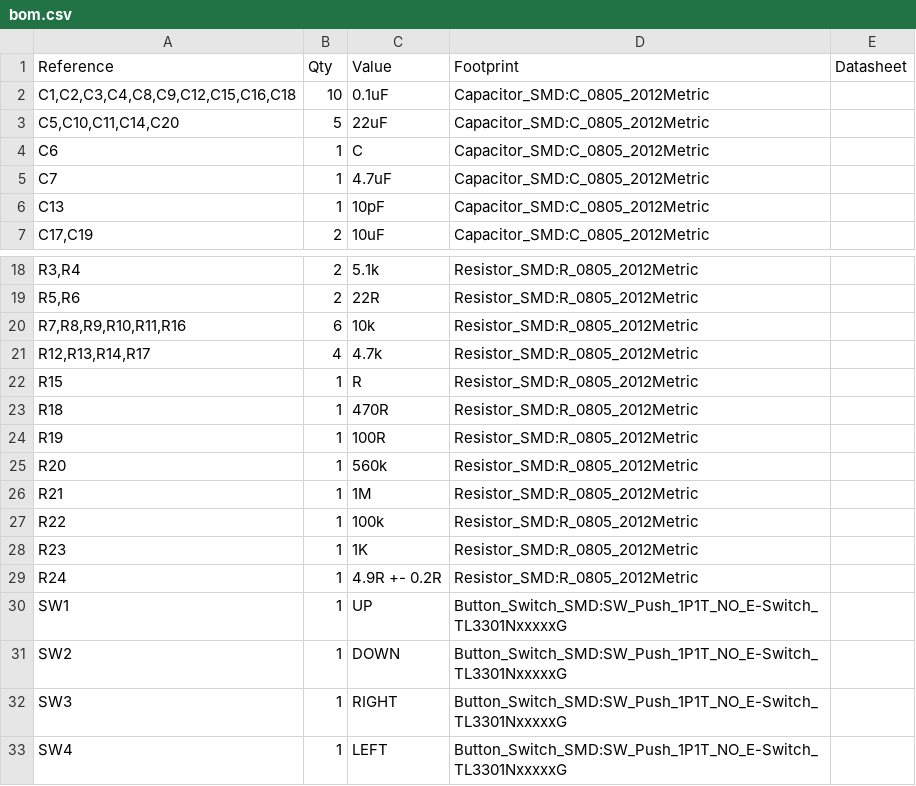
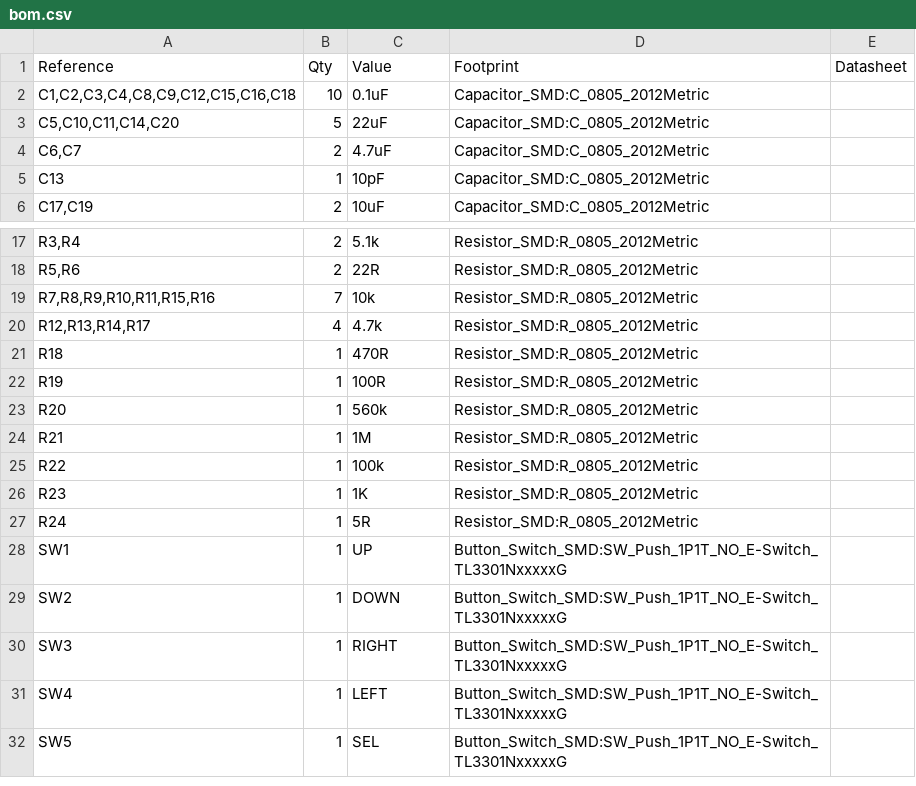
Before and after one commit to 0Zane/Nomad, a CSV file: pcb/bom.csv, drawn as a sheet; only a part is shown, gaps mark what is left out; the shorter side is filled out with more unchanged rows.

```diff
--- a/pcb/bom.csv
+++ b/pcb/bom.csv
@@ -3,4 +3,3 @@
 "C5,C10,C11,C14,C20","5","22uF","Capacitor_SMD:C_0805_2012Metric",""
-"C6","1","C","Capacitor_SMD:C_0805_2012Metric",""
-"C7","1","4.7uF","Capacitor_SMD:C_0805_2012Metric",""
+"C6,C7","2","4.7uF","Capacitor_SMD:C_0805_2012Metric",""
 "C13","1","10pF","Capacitor_SMD:C_0805_2012Metric",""
@@ -19,5 +18,4 @@
 "R5,R6","2","22R","Resistor_SMD:R_0805_2012Metric",""
-"R7,R8,R9,R10,R11,R16","6","10k","Resistor_SMD:R_0805_2012Metric",""
+"R7,R8,R9,R10,R11,R15,R16","7","10k","Resistor_SMD:R_0805_2012Metric",""
 "R12,R13,R14,R17","4","4.7k","Resistor_SMD:R_0805_2012Metric",""
-"R15","1","R","Resistor_SMD:R_0805_2012Metric",""
 "R18","1","470R","Resistor_SMD:R_0805_2012Metric",""
@@ -28,3 +26,3 @@
 "R23","1","1K","Resistor_SMD:R_0805_2012Metric",""
-"R24","1","4.9R +- 0.2R","Resistor_SMD:R_0805_2012Metric",""
+"R24","1","5R","Resistor_SMD:R_0805_2012Metric",""
 "SW1","1","UP","Button_Switch_SMD:SW_Push_1P1T_NO_E-Switch_TL3301NxxxxxG",""
```
Also changed, not shown: 2 other files.
